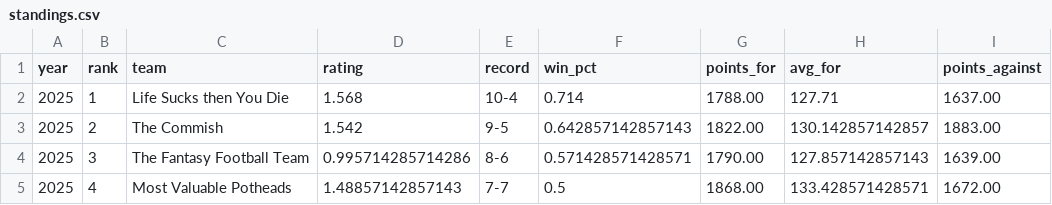
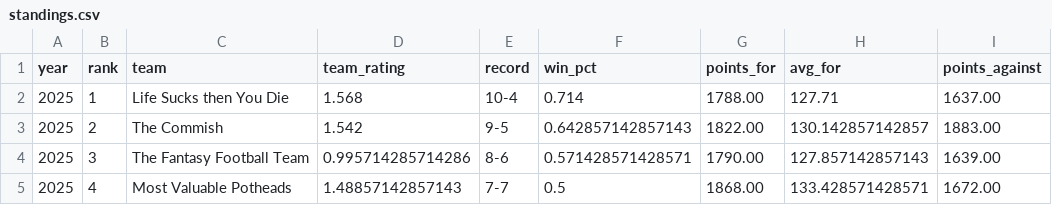
Before and after one commit to cravisjuice18-25/krusty-krab-league-site, a CSV file: data/standings.csv, drawn as a sheet; only a part is shown; the diff names each change by its address in the sheet, - before the commit and + after, or states it on an @@ line.

Commit message:
Update standings.csv

```diff
--- a/data/standings.csv
+++ b/data/standings.csv
-D1: rating
+D1: team_rating
```
